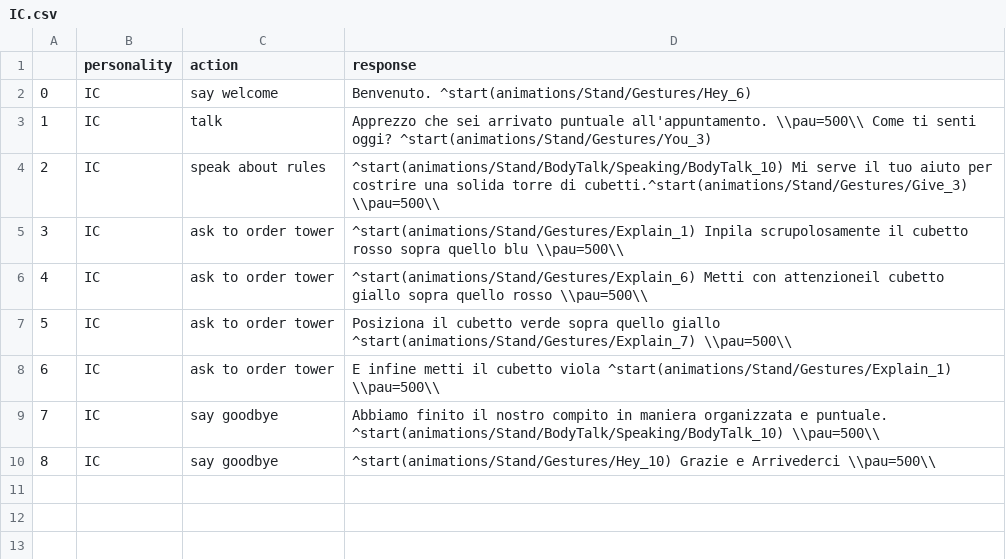
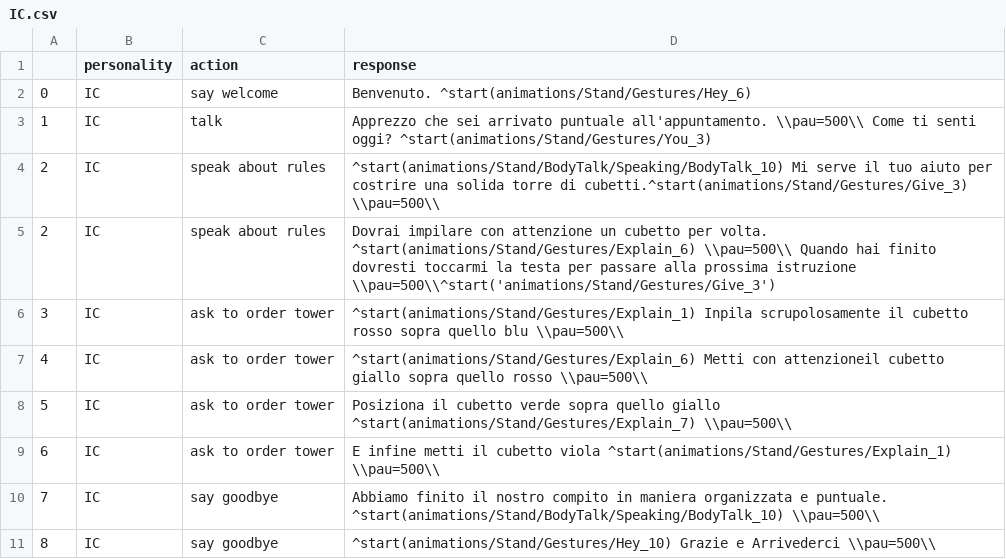
Before and after one commit to AliceNardelli/PROPER_Sofar, a CSV file: Flask/conversations/IC.csv, drawn as a sheet; the diff names each change by its address in the sheet, - before the commit and + after, or states it on an @@ line.

```diff
--- a/Flask/conversations/IC.csv
+++ b/Flask/conversations/IC.csv
+row 5: 2 | IC | speak about rules | Dovrai impilare con attenzione un cubetto per volta. ^start(animations/Stand/Gestures/Explain_6) \\pau=500\\ Quando hai finito dovresti toccarmi la testa per passare alla prossima istruzione \\pau=500\\^start('animations/Stand/Gestures/Give_3')
```
Also changed, not shown: Flask/conversations/EDA.csv, Flask/conversations/EUN.csv, 12 other files.
